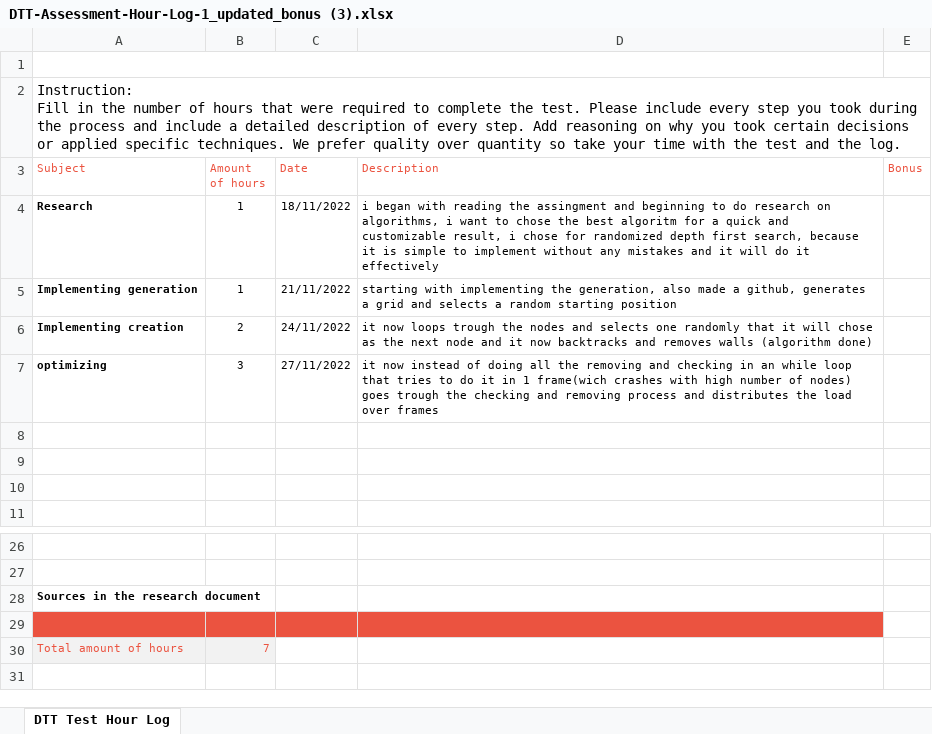
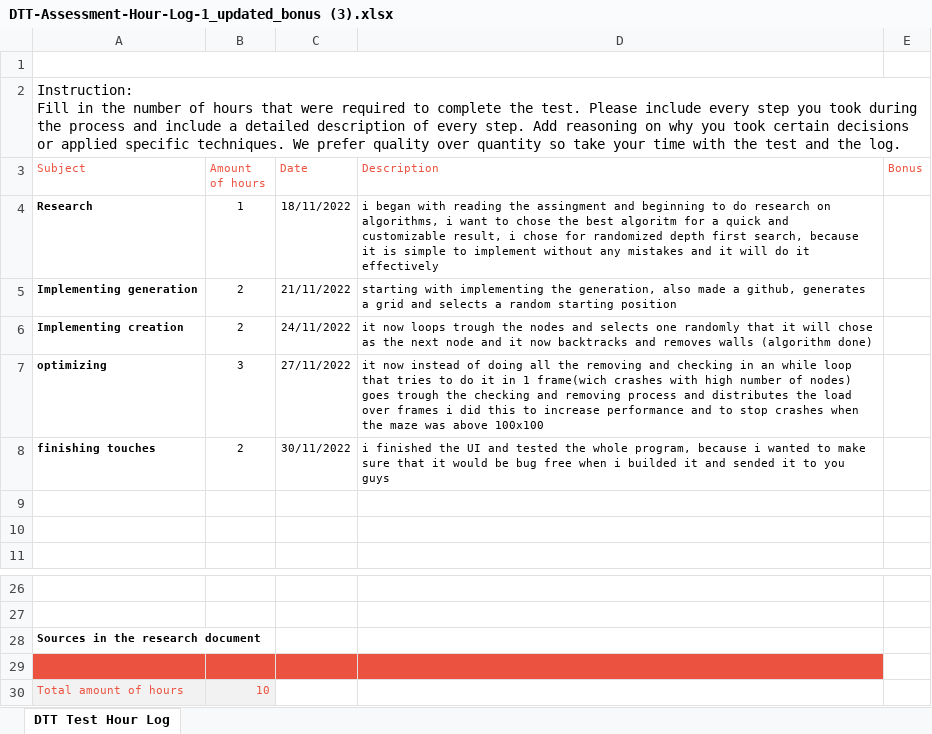
Before and after one commit to schlorp/PerfectMaze, an Excel workbook: Documents/DTT-Assessment-Hour-Log-1_updated_bonus (3).xlsx, sheet DTT Test Hour Log, drawn as a sheet; only a part is shown, gaps mark what is left out; values as stored, in another font and other column widths than the file's, no borders; charts and pictures not drawn; the diff names each change by its address in the sheet, - before the commit and + after, or states it on an @@ line.

Commit message:
Update DTT-Assessment-Hour-Log-1_updated_bonus (3).xlsx

```diff
--- a/Documents/DTT-Assessment-Hour-Log-1_updated_bonus (3).xlsx (sheet DTT Test Hour Log)
+++ b/Documents/DTT-Assessment-Hour-Log-1_updated_bonus (3).xlsx (sheet DTT Test Hour Log)
-B5 (Amount of hours): 1
+B5 (Amount of hours): 2
-D7 (Description): …over frames
+D7 (Description): …over frames i did this to increase performance and to stop crashes when the maze was above 100x100
-row 8: (empty)
+row 8: finishing touches | 2 | 30/11/2022 | i finished the UI and tested the whole program, because i wanted to make sure that it would be bug free when i builded it and sended it to you guys
-B30 (Amount of hours): 7
+B30 (Amount of hours): 10
```
